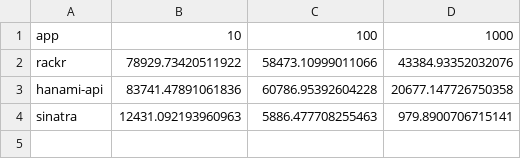
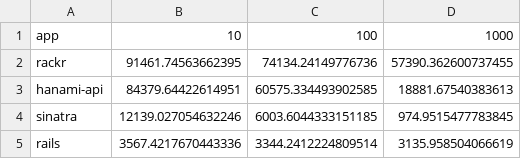
Before and after one commit to henrique-ft/rackr, a CSV file: perf_tests/r10k/data/rps.csv, drawn as a sheet.

```diff
--- a/perf_tests/r10k/data/rps.csv
+++ b/perf_tests/r10k/data/rps.csv
@@ -1,4 +1,5 @@
 app,10,100,1000
-rackr,78929.73420511922,58473.10999011066,43384.93352032076
-hanami-api,83741.47891061836,60786.95392604228,20677.147726750358
-sinatra,12431.092193960963,5886.477708255463,979.8900706715141
+rackr,91461.74563662395,74134.24149776736,57390.362600737455
+hanami-api,84379.64422614951,60575.334493902585,18881.67540383613
+sinatra,12139.027054632246,6003.6044333151185,974.9515477783845
+rails,3567.4217670443336,3344.2412224809514,3135.958504066619
```
Also changed, not shown: perf_tests/r10k/data/runtime_with_startup.csv, 8 other files.
